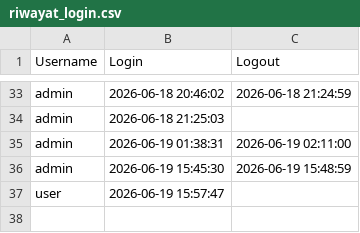
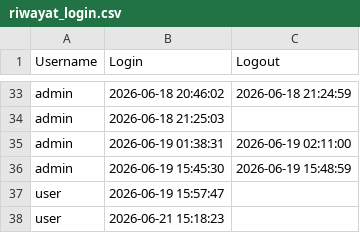
Before and after one commit to raihanalinsky/uas, a CSV file: database/riwayat_login.csv, drawn as a sheet; only a part is shown, gaps mark what is left out; the diff names each change by its address in the sheet, - before the commit and + after, or states it on an @@ line.

```diff
--- a/database/riwayat_login.csv
+++ b/database/riwayat_login.csv
+row 38: user | 2026-06-21 15:18:23
```
Also changed, not shown: 2 other files.
